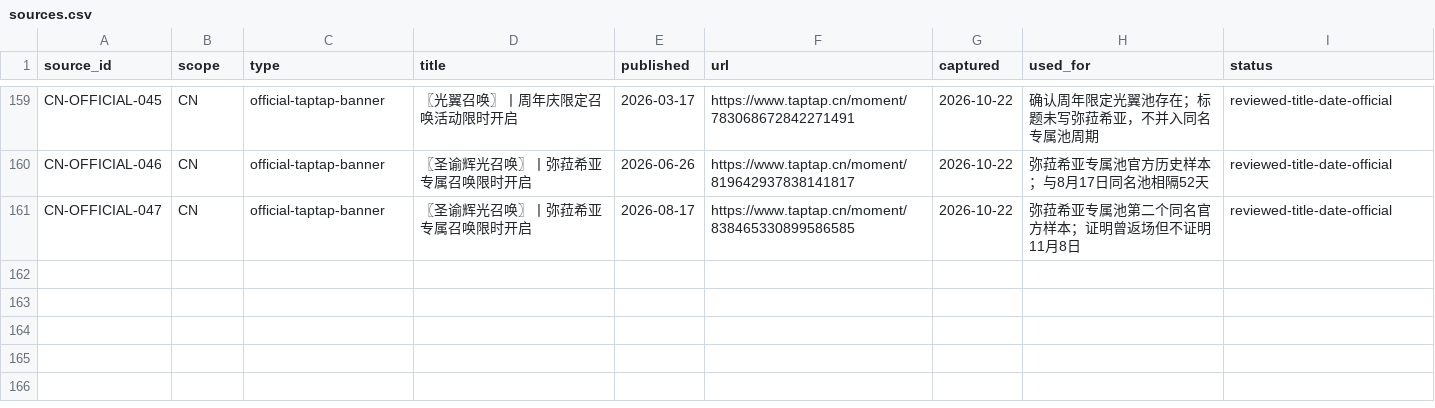
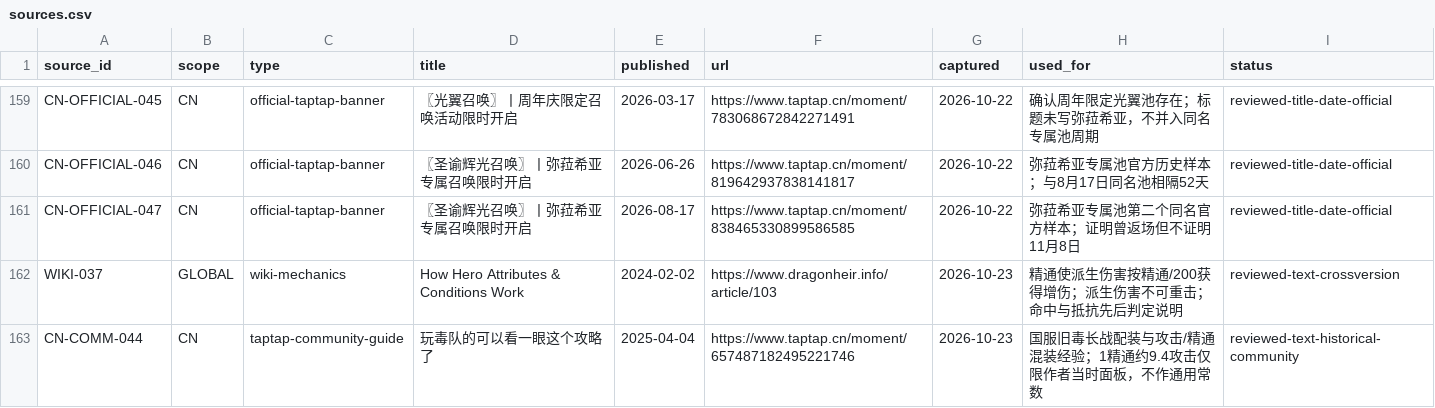
Before and after one commit to tao2years/Dragon_Silence, a CSV file: corpus/sources.csv, drawn as a sheet; only a part is shown, gaps mark what is left out; the diff names each change by its address in the sheet, - before the commit and + after, or states it on an @@ line.

```diff
--- a/corpus/sources.csv
+++ b/corpus/sources.csv
+row 162: WIKI-037 | GLOBAL | wiki-mechanics | How Hero Attributes & Conditions Work | 2024-02-02 | https://www.dragonheir.info/article/103 | 2026-10-23 | 精通使派生伤害按精通/200获得增伤；派生伤害不可重击；命中与抵抗先后判定说明 | reviewed-text-crossversion
+row 163: CN-COMM-044 | CN | taptap-community-guide | 玩毒队的可以看一眼这个攻略了 | 2025-04-04 | https://www.taptap.cn/moment/657487182495221746 | 2026-10-23 | 国服旧毒长战配装与攻击/精通混装经验；1精通约9.4攻击仅限作者当时面板，不作通用常数 | reviewed-text-historical-community
```
Also changed, not shown: 4 other files.
